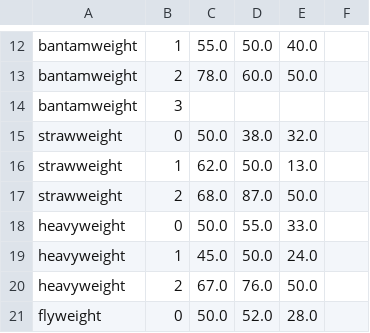
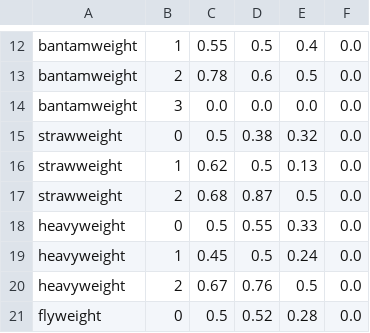
Before and after one commit to jeaend/UFC_Fight_Outcome_Prediction, a CSV file: 3_cluster_fight_style/win_percentage_by_weight_class.csv, drawn as a sheet; only a part is shown, gaps mark what is left out; the diff covers the shown part only; the diff names each change by its address in the sheet, - before the commit and + after, or states it on an @@ line.

```diff
--- a/3_cluster_fight_style/win_percentage_by_weight_class.csv
+++ b/3_cluster_fight_style/win_percentage_by_weight_class.csv
-C12: 55.0
+C12: 0.55
-D12: 50.0
+D12: 0.5
-E12: 40.0
+E12: 0.4
-F12:F21: (empty)
+F12:F21: 0.0
-C13: 78.0
+C13: 0.78
-D13: 60.0
+D13: 0.6
-E13: 50.0
+E13: 0.5
-C14: (empty)
+C14: 0.0
-D14: (empty)
+D14: 0.0
-E14: (empty)
+E14: 0.0
-C15: 50.0
+C15: 0.5
-D15: 38.0
+D15: 0.38
-E15: 32.0
+E15: 0.32
-C16: 62.0
+C16: 0.62
-D16: 50.0
+D16: 0.5
-E16: 13.0
+E16: 0.13
-C17: 68.0
+C17: 0.68
-D17: 87.0
+D17: 0.87
-E17: 50.0
+E17: 0.5
-C18: 50.0
+C18: 0.5
-D18: 55.0
+D18: 0.55
-E18: 33.0
+E18: 0.33
-C19: 45.0
+C19: 0.45
-D19: 50.0
+D19: 0.5
-E19: 24.0
+E19: 0.24
-C20: 67.0
+C20: 0.67
-D20: 76.0
+D20: 0.76
-E20: 50.0
+E20: 0.5
-C21: 50.0
+C21: 0.5
-D21: 52.0
+D21: 0.52
-E21: 28.0
+E21: 0.28
```
Also changed, not shown: 88 edited cells elsewhere in this file, 3 other files.
